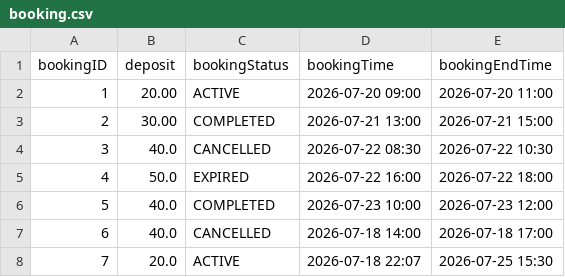
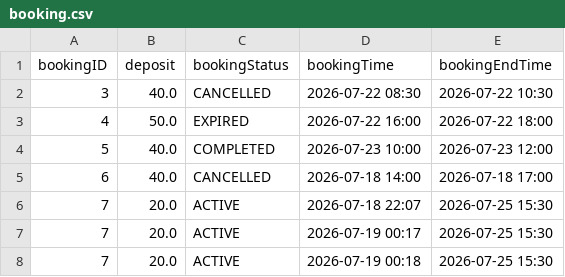
Before and after one commit to ss-41/eecs3311-project-deliverable-2, a CSV file: Deliverable2/src/csv_files/booking.csv, drawn as a sheet.

```diff
--- a/Deliverable2/src/csv_files/booking.csv
+++ b/Deliverable2/src/csv_files/booking.csv
@@ -1,4 +1,2 @@
 bookingID,deposit,bookingStatus,bookingTime,bookingEndTime
-1,20.00,ACTIVE,2026-07-20 09:00,2026-07-20 11:00
-2,30.00,COMPLETED,2026-07-21 13:00,2026-07-21 15:00
 3,40.0,CANCELLED,2026-07-22 08:30,2026-07-22 10:30
@@ -8 +6,3 @@ bookingID,deposit,bookingStatus,bookingTime,bookingEndTime
 7,20.0,ACTIVE,2026-07-18 22:07,2026-07-25 15:30
+7,20.0,ACTIVE,2026-07-19 00:17,2026-07-25 15:30
+7,20.0,ACTIVE,2026-07-19 00:18,2026-07-25 15:30
```
Also changed, not shown: 2 other files.
